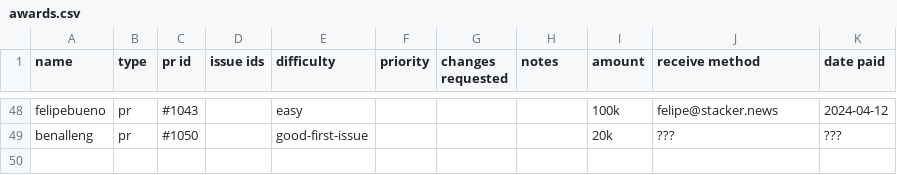
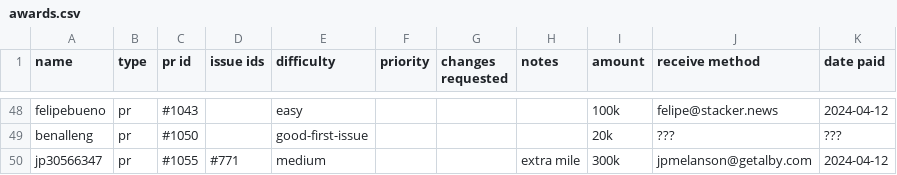
Before and after one commit to stackernews/stacker.news, a CSV file: awards.csv, drawn as a sheet; only a part is shown, gaps mark what is left out.

Commit message:
Update awards.csv

```diff
--- a/awards.csv
+++ b/awards.csv
@@ -49 +49,2 @@ felipebueno,pr,#1043,,easy,,,,100k,felipe@stacker.news,2024-04-12
 benalleng,pr,#1050,,good-first-issue,,,,20k,???,???
+jp30566347,pr,#1055,#771,medium,,,extra mile,300k,jpmelanson@getalby.com,2024-04-12
```
